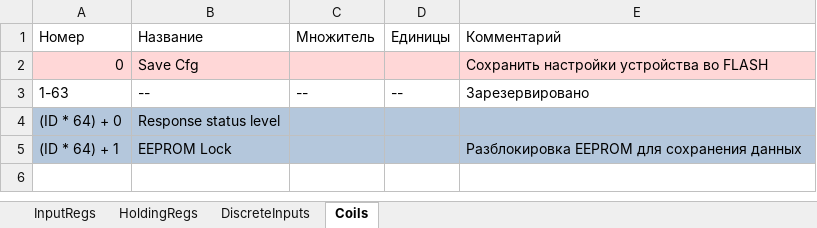
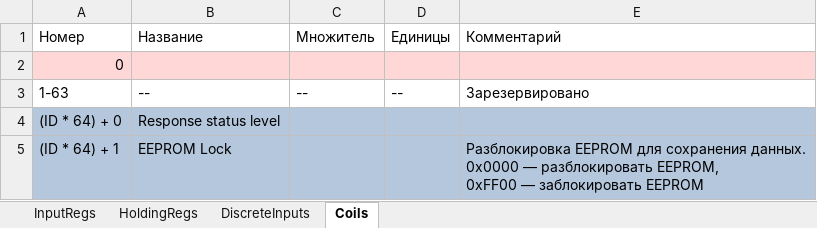
Before and after one commit to nalale/Servo, an Excel workbook: Docs/ModBus.xlsx, sheet Coils, drawn as a sheet; values as stored, in another font and other column widths than the file's, no borders; 1 other sheet too large or unreadable and not compared; ↵ is a line break in a cell; the diff names each change by its address in the sheet, - before the commit and + after, or states it on an @@ line.

```diff
--- a/Docs/ModBus.xlsx (sheet Coils)
+++ b/Docs/ModBus.xlsx (sheet Coils)
-B2: Save Cfg
+B2: (empty)
-E2: Сохранить настройки устройства во FLASH
+E2: (empty)
-E5: …для сохранения данных
+E5: …для сохранения данных. ↵ 0x0000 — разблокировать EEPROM, ↵ 0xFF00 — заблокировать EEPROM
```
Also changed, not shown: 12 other files.
